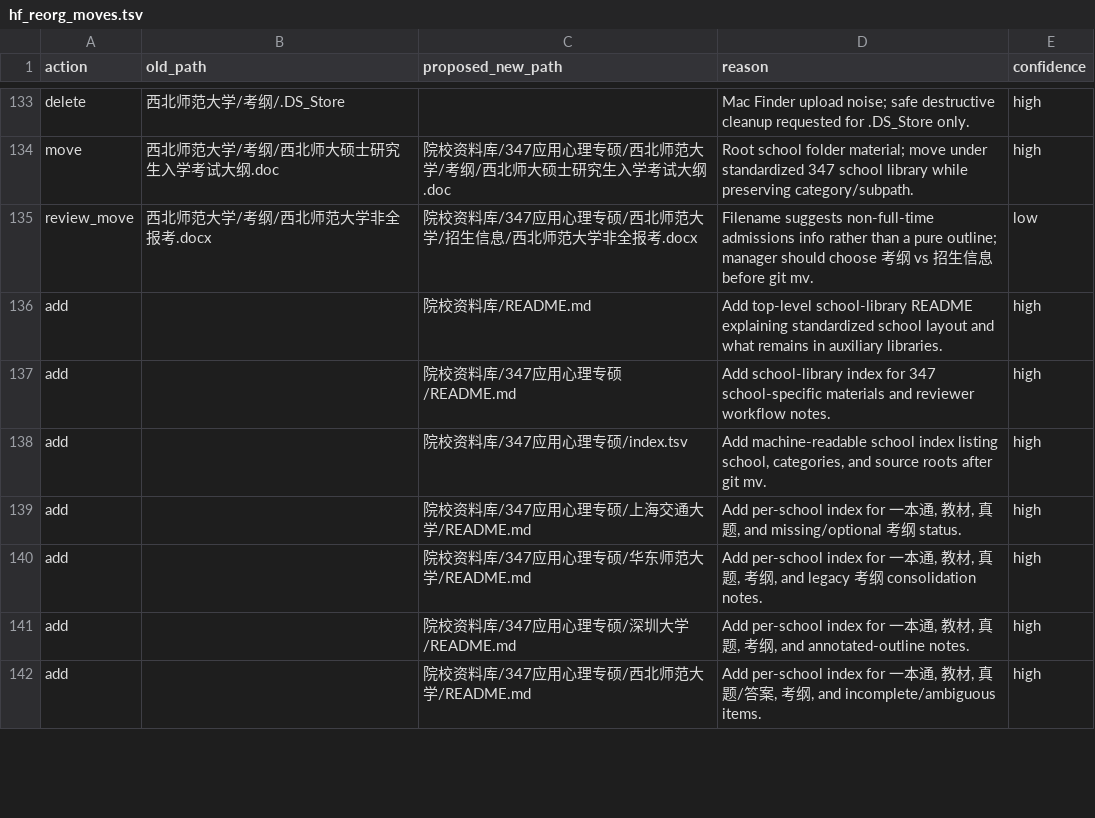
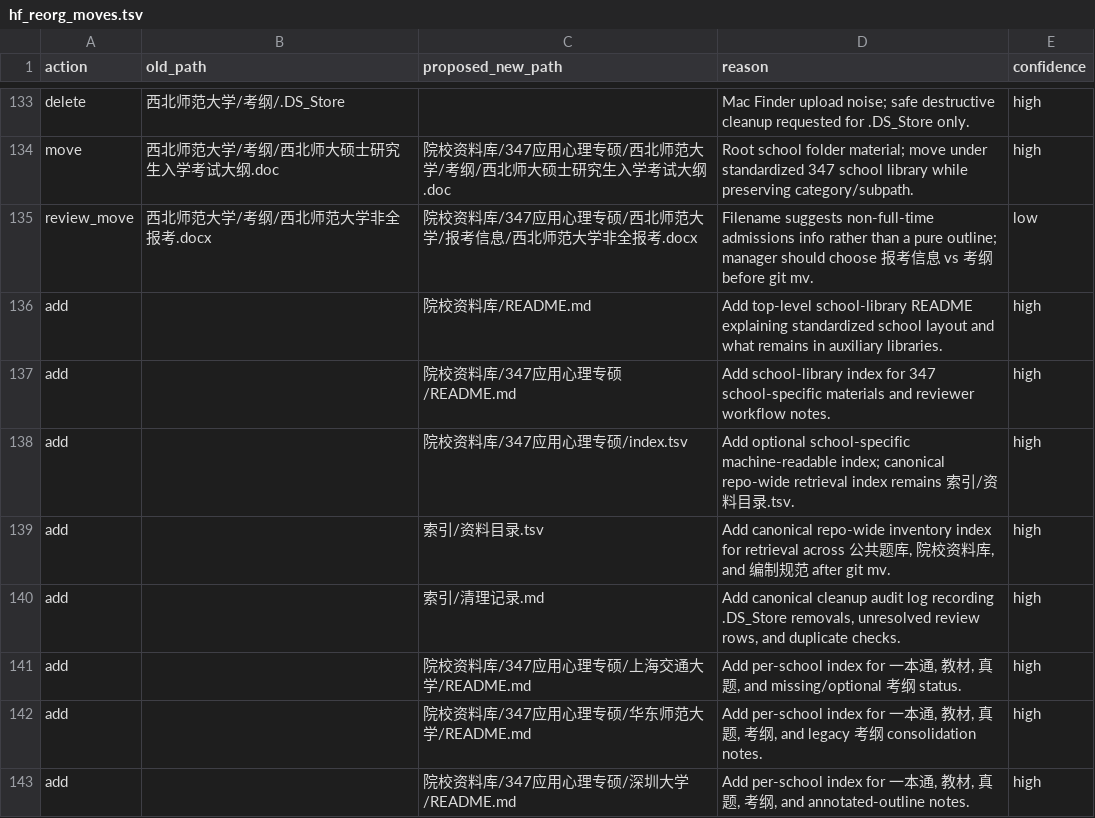
Before and after one commit to wx855208227-a11y/tietou, a TSV file: outputs/hf-organization/hf_reorg_moves.tsv, drawn as a sheet; only a part is shown, gaps mark what is left out; the shorter side is filled out with more unchanged rows; the diff covers the shown part only.

```diff
--- a/outputs/hf-organization/hf_reorg_moves.tsv
+++ b/outputs/hf-organization/hf_reorg_moves.tsv
@@ -134,6 +134,8 @@ delete	西北师范大学/考纲/.DS_Store		Mac Finder upload noise; safe destru
 move	西北师范大学/考纲/西北师大硕士研究生入学考试大纲.doc	院校资料库/347应用心理专硕/西北师范大学/考纲/西北师大硕士研究生入学考试大纲.doc	Root school folder material; move under standardized 347 school library while preserving category/subpath.	high
-review_move	西北师范大学/考纲/西北师范大学非全报考.docx	院校资料库/347应用心理专硕/西北师范大学/招生信息/西北师范大学非全报考.docx	Filename suggests non-full-time admissions info rather than a pure outline; manager should choose 考纲 vs 招生信息 before git mv.	low
+review_move	西北师范大学/考纲/西北师范大学非全报考.docx	院校资料库/347应用心理专硕/西北师范大学/报考信息/西北师范大学非全报考.docx	Filename suggests non-full-time admissions info rather than a pure outline; manager should choose 报考信息 vs 考纲 before git mv.	low
 add		院校资料库/README.md	Add top-level school-library README explaining standardized school layout and what remains in auxiliary libraries.	high
 add		院校资料库/347应用心理专硕/README.md	Add school-library index for 347 school-specific materials and reviewer workflow notes.	high
-add		院校资料库/347应用心理专硕/index.tsv	Add machine-readable school index listing school, categories, and source roots after git mv.	high
+add		院校资料库/347应用心理专硕/index.tsv	Add optional school-specific machine-readable index; canonical repo-wide retrieval index remains 索引/资料目录.tsv.	high
+add		索引/资料目录.tsv	Add canonical repo-wide inventory index for retrieval across 公共题库, 院校资料库, and 编制规范 after git mv.	high
+add		索引/清理记录.md	Add canonical cleanup audit log recording .DS_Store removals, unresolved review rows, and duplicate checks.	high
 add		院校资料库/347应用心理专硕/上海交通大学/README.md	Add per-school index for 一本通, 教材, 真题, and missing/optional 考纲 status.	high
```
Also changed, not shown: 1 added row and 39 edited cells elsewhere in this file, 3 other files.
